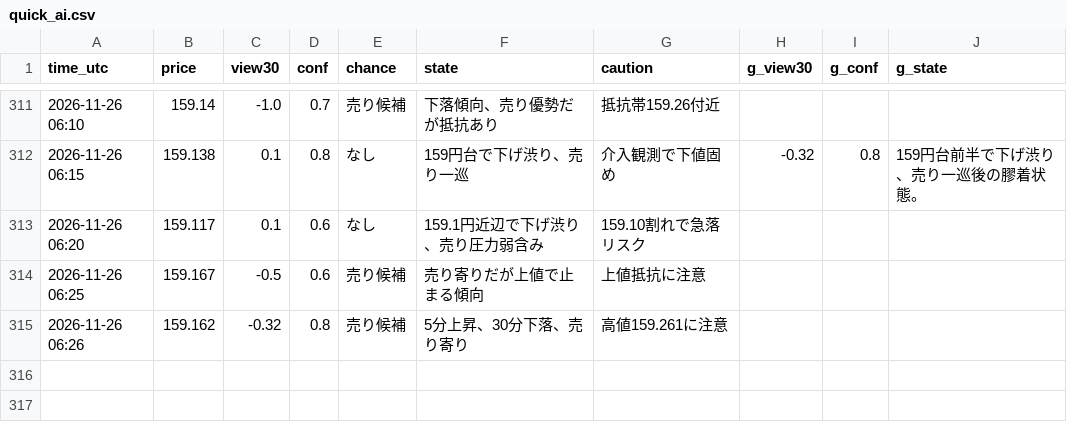
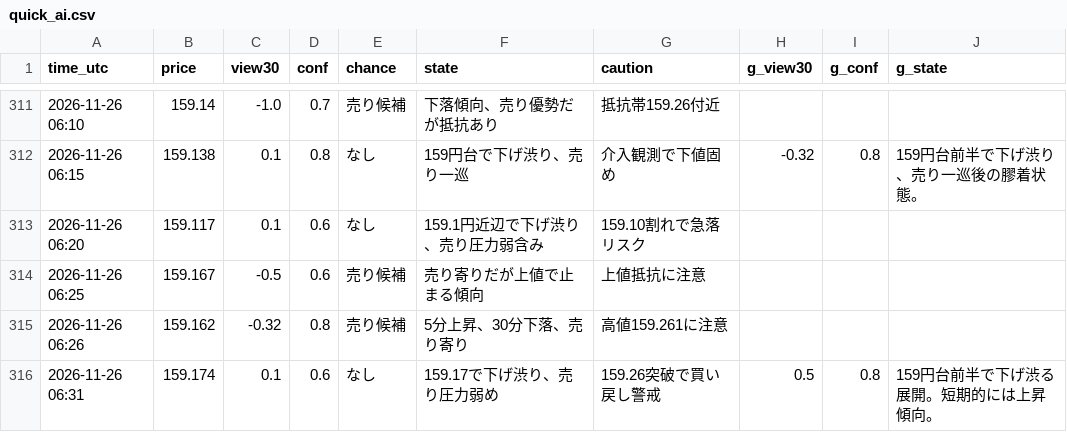
Before and after one commit to ke104-debug/fx-, a CSV file: journal/quick_ai.csv, drawn as a sheet; only a part is shown, gaps mark what is left out; the diff names each change by its address in the sheet, - before the commit and + after, or states it on an @@ line.

```diff
--- a/journal/quick_ai.csv
+++ b/journal/quick_ai.csv
+row 316: 2026-11-26 06:31 | 159.174 | 0.1 | 0.6 | なし | 159.17で下げ渋り、売り圧力弱め | 159.26突破で買い戻し警戒 | 0.5 | 0.8 | 159円台前半で下げ渋る展開。短期的には上昇傾向。
```
Also changed, not shown: journal/gemini_usage.csv.
